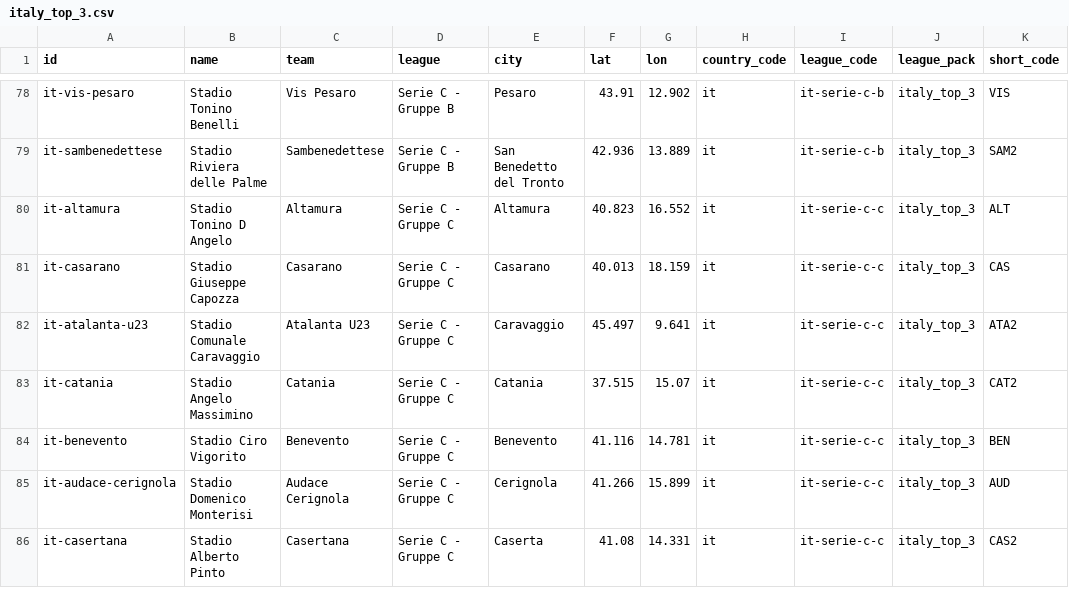
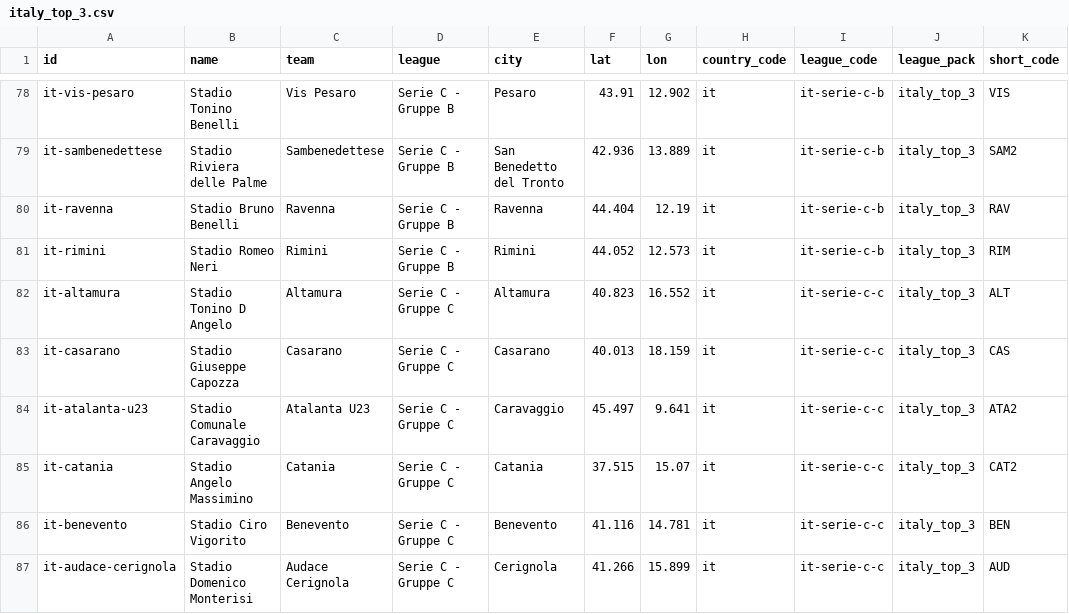
Before and after one commit to MartinToudal/tribunetour_app, a CSV file: Tribunetour/italy_top_3.csv, drawn as a sheet; only a part is shown, gaps mark what is left out; the shorter side is filled out with more unchanged rows.

Commit message:
Add missing Italy Serie C B clubs

```diff
--- a/Tribunetour/italy_top_3.csv
+++ b/Tribunetour/italy_top_3.csv
@@ -79,2 +79,4 @@ it-vis-pesaro,Stadio Tonino Benelli,Vis Pesaro,Serie C - Gruppe B,Pesaro,43.91,1
 it-sambenedettese,Stadio Riviera delle Palme,Sambenedettese,Serie C - Gruppe B,San Benedetto del Tronto,42.936,13.889,it,it-serie-c-b,italy_top_3,SAM2
+it-ravenna,Stadio Bruno Benelli,Ravenna,Serie C - Gruppe B,Ravenna,44.404,12.19,it,it-serie-c-b,italy_top_3,RAV
+it-rimini,Stadio Romeo Neri,Rimini,Serie C - Gruppe B,Rimini,44.052,12.573,it,it-serie-c-b,italy_top_3,RIM
 it-altamura,Stadio Tonino D Angelo,Altamura,Serie C - Gruppe C,Altamura,40.823,16.552,it,it-serie-c-c,italy_top_3,ALT
```
